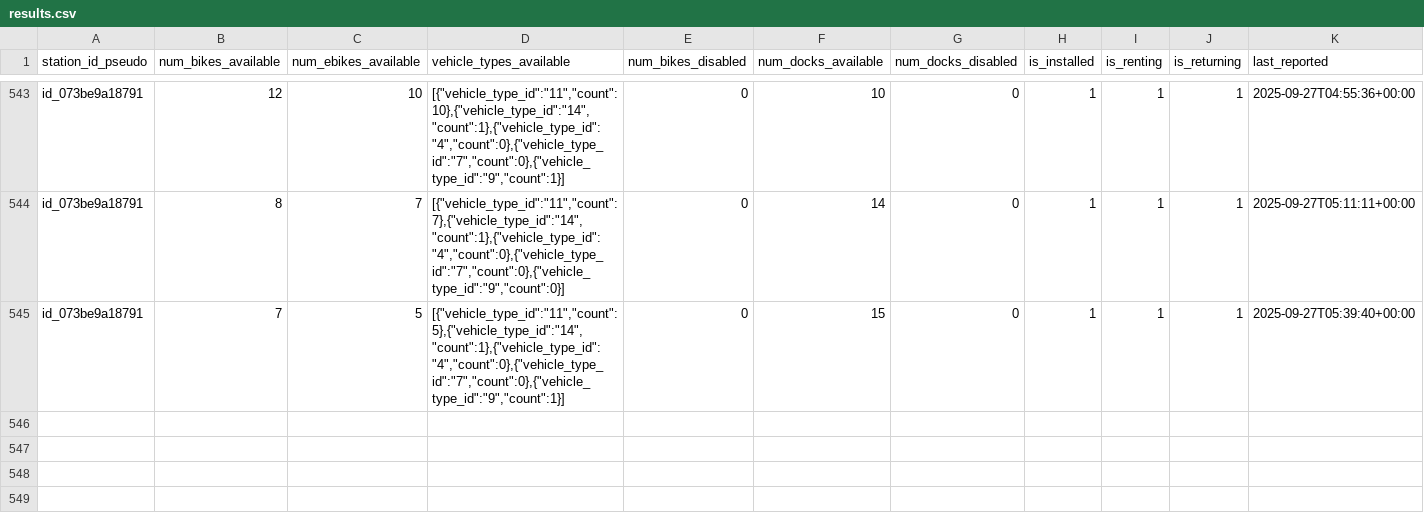
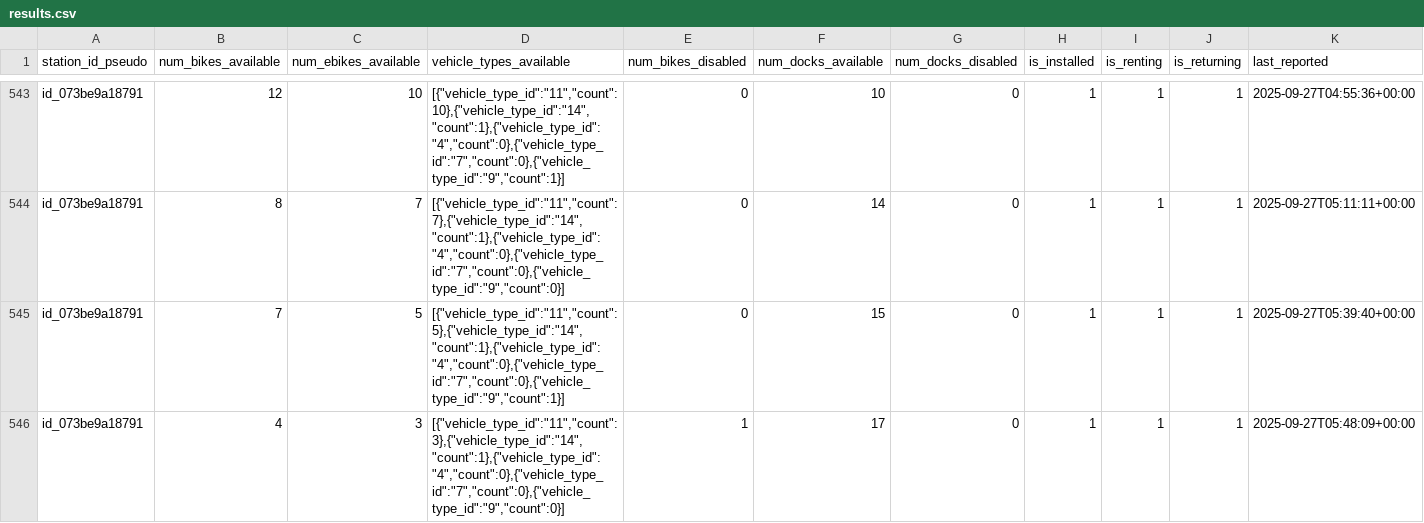
Before and after one commit to mkshaw/bixi_desert, a CSV file: results.csv, drawn as a sheet; only a part is shown, gaps mark what is left out; rows hold the shown columns only; the diff names each change by its address in the sheet, - before the commit and + after, or states it on an @@ line.

```diff
--- a/results.csv
+++ b/results.csv
+row 546: id_073be9a18791 | 4 | 3 | [{"vehicle_type_id":"11","count":3},{"vehicle_type_id":"14","count":1},{"vehicle_type_id":"4","count":0},{"vehicle_type_id":"7","count":0},{"vehicle_type_id":"9","count":0}] | 1 | 17 | 0 | 1 | 1 | 1 | 2025-09-27T05:48:09+00:00
```
